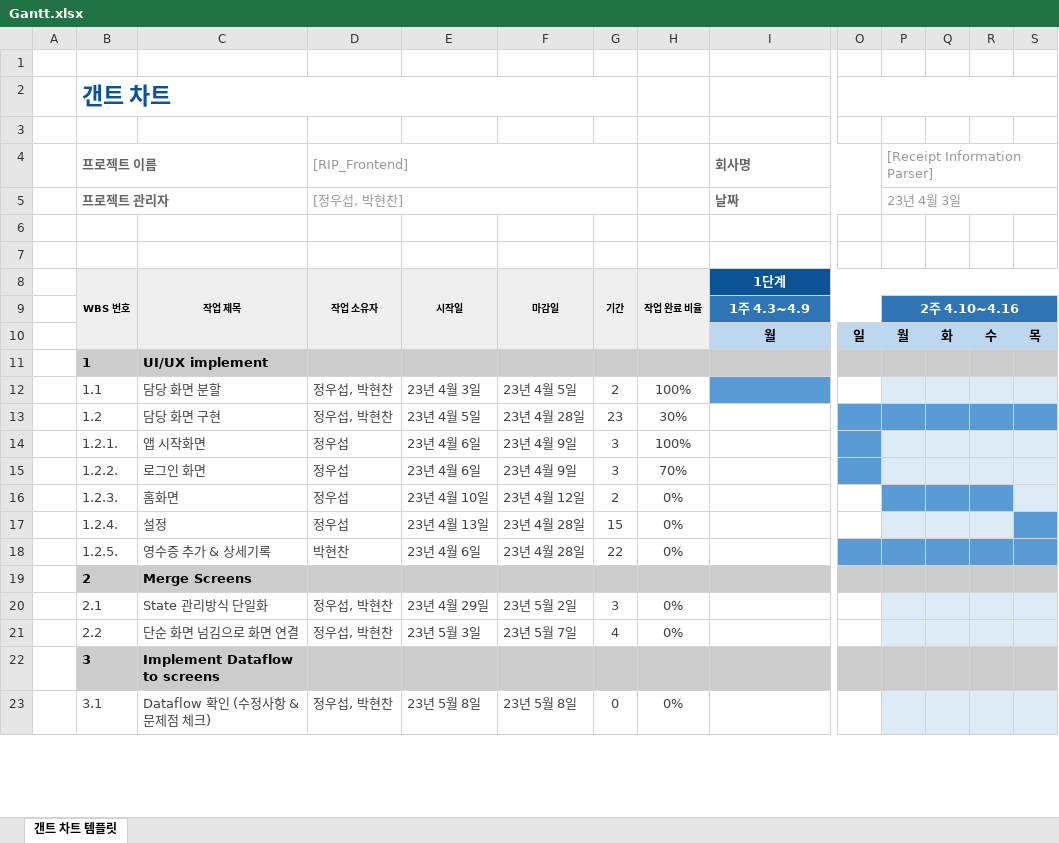
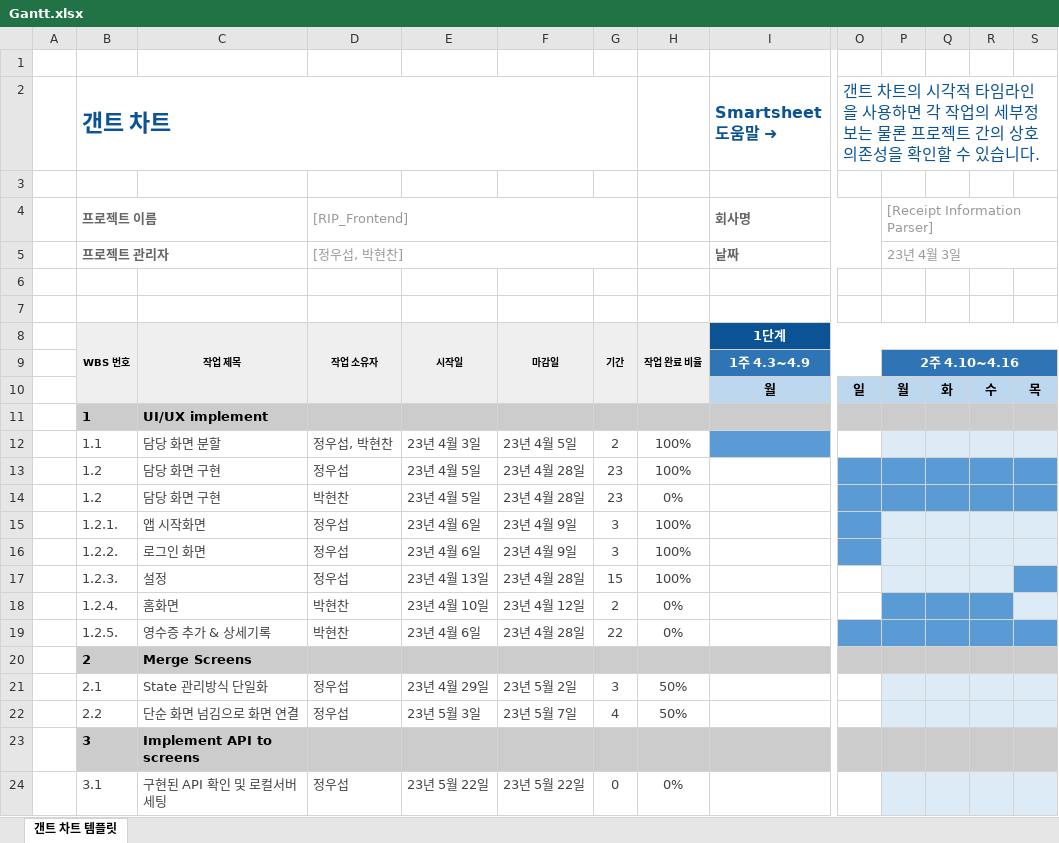
Before and after one commit to Receipt-Information-Parser/Service, an Excel workbook: docs/Front/Gantt.xlsx, sheet 갠트 차트 템플릿, drawn as a sheet; only a part is shown, gaps mark what is left out; values as stored, in another font and other column widths than the file's, no borders; conditional formats not drawn; addresses are those after the commit; rows hold the shown columns only; ↵ is a line break in a cell; the diff covers the shown part only; the diff names each change by its address in the sheet, - before the commit and + after, or states it on an @@ line.

Commit message:
docs[wooseop]: 간트차트 ver2.0

```diff
--- a/docs/Front/Gantt.xlsx (sheet 갠트 차트 템플릿)
+++ b/docs/Front/Gantt.xlsx (sheet 갠트 차트 템플릿)
-I2 (1단계): (empty)
+I2 (1단계): Smartsheet ↵ 도움말 ➜
-O2: (empty)
+O2: 갠트 차트의 시각적 타임라인을 사용하면 각 작업의 세부정보는 물론 프로젝트 간의 상호 의존성을 확인할 수 있습니다.
-D13 (작업 소유자): 정우섭, 박현찬
+D13 (작업 소유자): 정우섭
-H13 (작업 완료 비율): 30%
+H13 (작업 완료 비율): 100%
+row 14:  | 1.2 | 담당 화면 구현 | 박현찬 | 23년 4월 5일 | 23년 4월 28일 | 23 | 0%
-H16 (작업 완료 비율): 70%
+H16 (작업 완료 비율): 100%
-C17 (작업 제목): 홈화면
+C17 (작업 제목): 설정
-E17 (시작일): 23년 4월 10일
+E17 (시작일): 23년 4월 13일
-F17 (마감일): 23년 4월 12일
+F17 (마감일): 23년 4월 28일
-G17 (기간): 2
+G17 (기간): 15
-H17 (작업 완료 비율): 0%
+H17 (작업 완료 비율): 100%
-P17:R17 fill: #5B9BD5
+P17:R17 fill: #DDEBF7
-S17 fill: #DDEBF7
+S17 fill: #5B9BD5
-C18 (작업 제목): 설정
+C18 (작업 제목): 홈화면
-D18 (작업 소유자): 정우섭
+D18 (작업 소유자): 박현찬
-E18 (시작일): 23년 4월 13일
+E18 (시작일): 23년 4월 10일
-F18 (마감일): 23년 4월 28일
+F18 (마감일): 23년 4월 12일
-G18 (기간): 15
+G18 (기간): 2
-P18:R18 fill: #DDEBF7
+P18:R18 fill: #5B9BD5
-S18 fill: #5B9BD5
+S18 fill: #DDEBF7
-D21:D22 (작업 소유자): 정우섭, 박현찬
+D21:D22 (작업 소유자): 정우섭
-H21:H22 (작업 완료 비율): 0%
+H21:H22 (작업 완료 비율): 50%
-C23 (작업 제목): Implement Dataflow to screens
+C23 (작업 제목): Implement API to screens
-C24 (작업 제목): Dataflow 확인 (수정사항 & 문제점 체크)
+C24 (작업 제목): 구현된 API 확인 및 로컬서버 세팅
-D24 (작업 소유자): 정우섭, 박현찬
+D24 (작업 소유자): 정우섭
-E24 (시작일): 23년 5월 8일
+E24 (시작일): 23년 5월 22일
-F24 (마감일): 23년 5월 8일
+F24 (마감일): 23년 5월 22일
```
Also changed, not shown: 26 edited cells and cell formats elsewhere in this sheet, formulas that keep their value.
